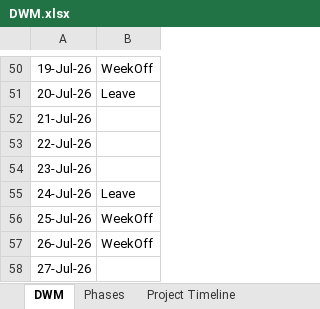
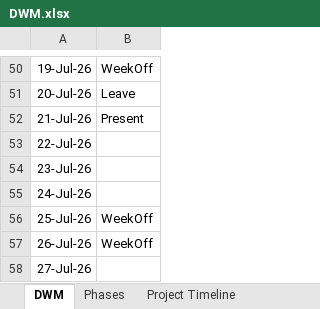
Before and after one commit to MNMohini/tradesphere, an Excel workbook: DWM.xlsx, sheet DWM, drawn as a sheet; only a part is shown, gaps mark what is left out; values as stored, in another font and other column widths than the file's, no borders; conditional formats not drawn; the diff names each change by its address in the sheet, - before the commit and + after, or states it on an @@ line.

```diff
--- a/DWM.xlsx (sheet DWM)
+++ b/DWM.xlsx (sheet DWM)
-B52: (empty)
+B52: Present
-B55: Leave
+B55: (empty)
```
Also changed, not shown: 2 other files.
